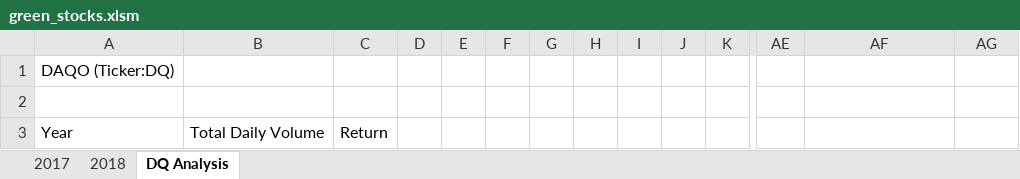
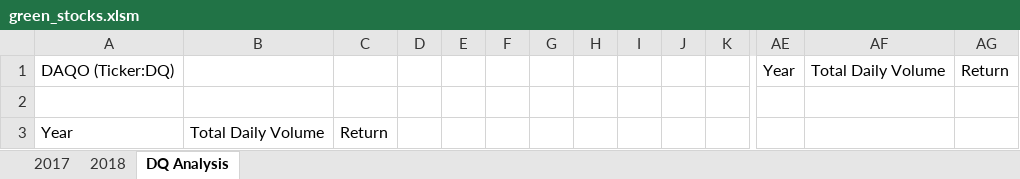
Before and after one commit to NatashaBoiko/stocks-analysis, an Excel workbook: green_stocks.xlsm, sheet DQ Analysis, drawn as a sheet; only a part is shown, gaps mark what is left out; values as stored, in another font and other column widths than the file's, no borders; removed rows and columns are numbered as before the commit, all else as after; rows hold the shown columns only; the diff names each change by its address in the sheet, - before the commit and + after, or states it on an @@ line.

Commit message:
Add files via upload

```diff
--- a/green_stocks.xlsm (sheet DQ Analysis)
+++ b/green_stocks.xlsm (sheet DQ Analysis)
-row 1: DAQO (Ticker:DQ)
+row 1: DAQO (Ticker:DQ) |  |  |  |  |  |  |  |  |  |  | Year | Total Daily Volume | Return
```
